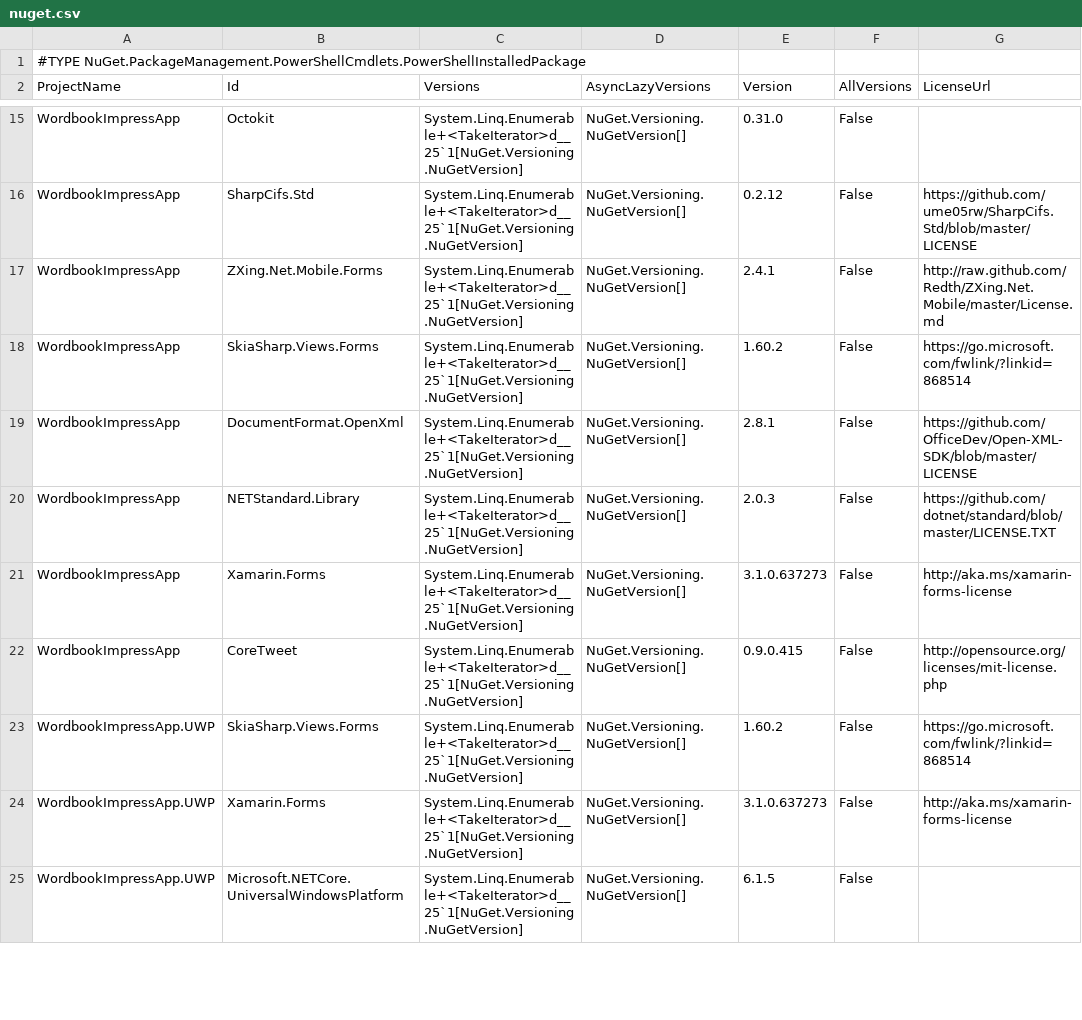
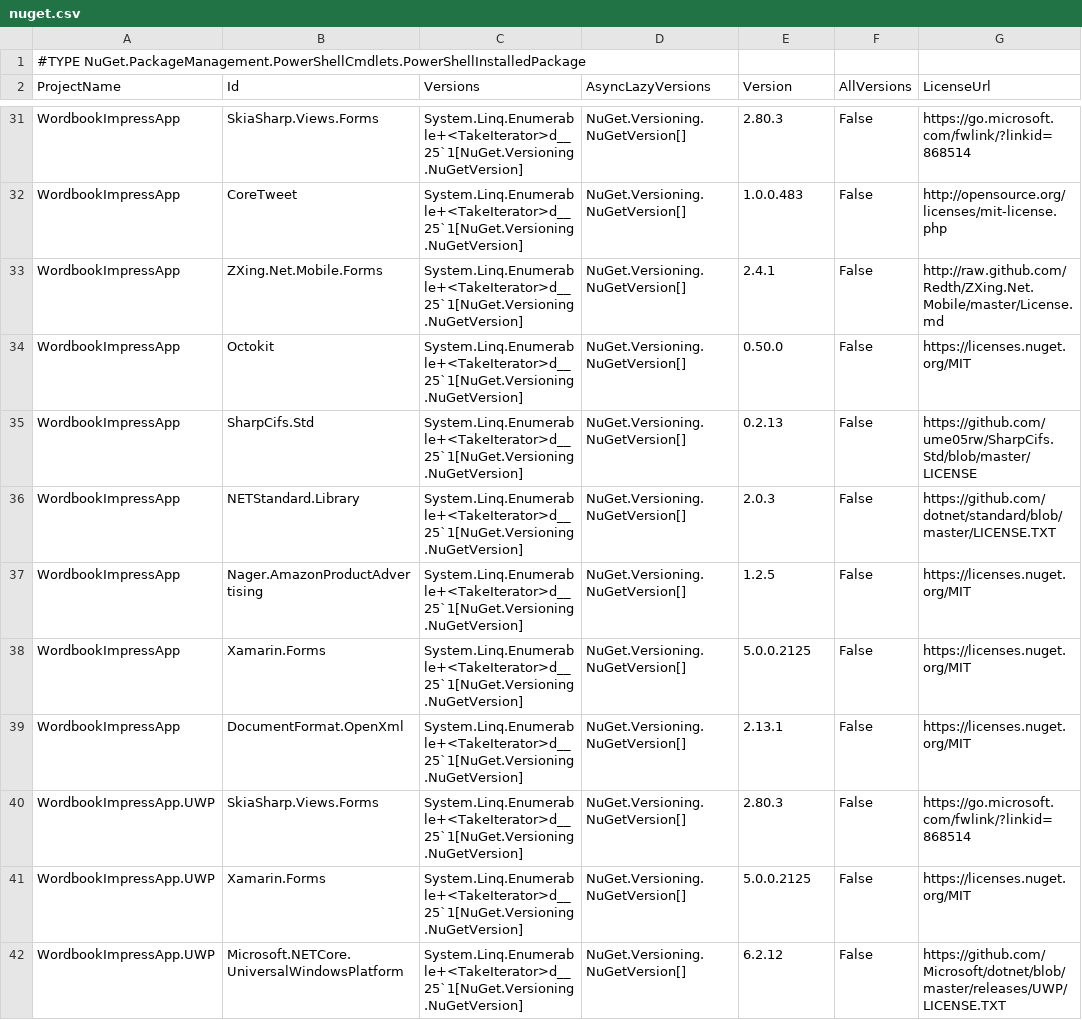
Before and after one commit to kurema/WordbookImpressApp, a CSV file: WordbookImpressApp/WordbookImpressApp/WordbookImpressApp/Licenses/nuget.csv, drawn as a sheet; only a part is shown, gaps mark what is left out; the diff covers the shown part only.

```diff
--- a/WordbookImpressApp/WordbookImpressApp/WordbookImpressApp/Licenses/nuget.csv
+++ b/WordbookImpressApp/WordbookImpressApp/WordbookImpressApp/Licenses/nuget.csv
@@ -15,11 +31,12 @@
-"WordbookImpressApp","Octokit","System.Linq.Enumerable+<TakeIterator>d__25`1[NuGet.Versioning.NuGetVersion]","NuGet.Versioning.NuGetVersion[]","0.31.0","False",
-"WordbookImpressApp","SharpCifs.Std","System.Linq.Enumerable+<TakeIterator>d__25`1[NuGet.Versioning.NuGetVersion]","NuGet.Versioning.NuGetVersion[]","0.2.12","False","https://github.com/ume05rw/SharpCifs.Std/blob/master/LICENSE"
+"WordbookImpressApp","SkiaSharp.Views.Forms","System.Linq.Enumerable+<TakeIterator>d__25`1[NuGet.Versioning.NuGetVersion]","NuGet.Versioning.NuGetVersion[]","2.80.3","False","https://go.microsoft.com/fwlink/?linkid=868514"
+"WordbookImpressApp","CoreTweet","System.Linq.Enumerable+<TakeIterator>d__25`1[NuGet.Versioning.NuGetVersion]","NuGet.Versioning.NuGetVersion[]","1.0.0.483","False","http://opensource.org/licenses/mit-license.php"
 "WordbookImpressApp","ZXing.Net.Mobile.Forms","System.Linq.Enumerable+<TakeIterator>d__25`1[NuGet.Versioning.NuGetVersion]","NuGet.Versioning.NuGetVersion[]","2.4.1","False","http://raw.github.com/Redth/ZXing.Net.Mobile/master/License.md"
-"WordbookImpressApp","SkiaSharp.Views.Forms","System.Linq.Enumerable+<TakeIterator>d__25`1[NuGet.Versioning.NuGetVersion]","NuGet.Versioning.NuGetVersion[]","1.60.2","False","https://go.microsoft.com/fwlink/?linkid=868514"
-"WordbookImpressApp","DocumentFormat.OpenXml","System.Linq.Enumerable+<TakeIterator>d__25`1[NuGet.Versioning.NuGetVersion]","NuGet.Versioning.NuGetVersion[]","2.8.1","False","https://github.com/OfficeDev/Open-XML-SDK/blob/master/LICENSE"
+"WordbookImpressApp","Octokit","System.Linq.Enumerable+<TakeIterator>d__25`1[NuGet.Versioning.NuGetVersion]","NuGet.Versioning.NuGetVersion[]","0.50.0","False","https://licenses.nuget.org/MIT"
+"WordbookImpressApp","SharpCifs.Std","System.Linq.Enumerable+<TakeIterator>d__25`1[NuGet.Versioning.NuGetVersion]","NuGet.Versioning.NuGetVersion[]","0.2.13","False","https://github.com/ume05rw/SharpCifs.Std/blob/master/LICENSE"
 "WordbookImpressApp","NETStandard.Library","System.Linq.Enumerable+<TakeIterator>d__25`1[NuGet.Versioning.NuGetVersion]","NuGet.Versioning.NuGetVersion[]","2.0.3","False","https://github.com/dotnet/standard/blob/master/LICENSE.TXT"
-"WordbookImpressApp","Xamarin.Forms","System.Linq.Enumerable+<TakeIterator>d__25`1[NuGet.Versioning.NuGetVersion]","NuGet.Versioning.NuGetVersion[]","3.1.0.637273","False","http://aka.ms/xamarin-forms-license"
-"WordbookImpressApp","CoreTweet","System.Linq.Enumerable+<TakeIterator>d__25`1[NuGet.Versioning.NuGetVersion]","NuGet.Versioning.NuGetVersion[]","0.9.0.415","False","http://opensource.org/licenses/mit-license.php"
-"WordbookImpressApp.UWP","SkiaSharp.Views.Forms","System.Linq.Enumerable+<TakeIterator>d__25`1[NuGet.Versioning.NuGetVersion]","NuGet.Versioning.NuGetVersion[]","1.60.2","False","https://go.microsoft.com/fwlink/?linkid=868514"
-"WordbookImpressApp.UWP","Xamarin.Forms","System.Linq.Enumerable+<TakeIterator>d__25`1[NuGet.Versioning.NuGetVersion]","NuGet.Versioning.NuGetVersion[]","3.1.0.637273","False","http://aka.ms/xamarin-forms-license"
-"WordbookImpressApp.UWP","Microsoft.NETCore.UniversalWindowsPlatform","System.Linq.Enumerable+<TakeIterator>d__25`1[NuGet.Versioning.NuGetVersion]","NuGet.Versioning.NuGetVersion[]","6.1.5","False",
+"WordbookImpressApp","Nager.AmazonProductAdvertising","System.Linq.Enumerable+<TakeIterator>d__25`1[NuGet.Versioning.NuGetVersion]","NuGet.Versioning.NuGetVersion[]","1.2.5","False","https://licenses.nuget.org/MIT"
+"WordbookImpressApp","Xamarin.Forms","System.Linq.Enumerable+<TakeIterator>d__25`1[NuGet.Versioning.NuGetVersion]","NuGet.Versioning.NuGetVersion[]","5.0.0.2125","False","https://licenses.nuget.org/MIT"
+"WordbookImpressApp","DocumentFormat.OpenXml","System.Linq.Enumerable+<TakeIterator>d__25`1[NuGet.Versioning.NuGetVersion]","NuGet.Versioning.NuGetVersion[]","2.13.1","False","https://licenses.nuget.org/MIT"
+"WordbookImpressApp.UWP","SkiaSharp.Views.Forms","System.Linq.Enumerable+<TakeIterator>d__25`1[NuGet.Versioning.NuGetVersion]","NuGet.Versioning.NuGetVersion[]","2.80.3","False","https://go.microsoft.com/fwlink/?linkid=868514"
+"WordbookImpressApp.UWP","Xamarin.Forms","System.Linq.Enumerable+<TakeIterator>d__25`1[NuGet.Versioning.NuGetVersion]","NuGet.Versioning.NuGetVersion[]","5.0.0.2125","False","https://licenses.nuget.org/MIT"
+"WordbookImpressApp.UWP","Microsoft.NETCore.UniversalWindowsPlatform","System.Linq.Enumerable+<TakeIterator>d__25`1[NuGet.Versioning.NuGetVersion]","NuGet.Versioning.NuGetVersion[]","6.2.12","False","https://github.com/Microsoft/dotnet/blob/master/releases/UWP/LICENSE.TXT"
```
Also changed, not shown: 18 added rows, 1 moved row and 30 edited cells elsewhere in this file, res/license/nuget.csv, 18 other files.
